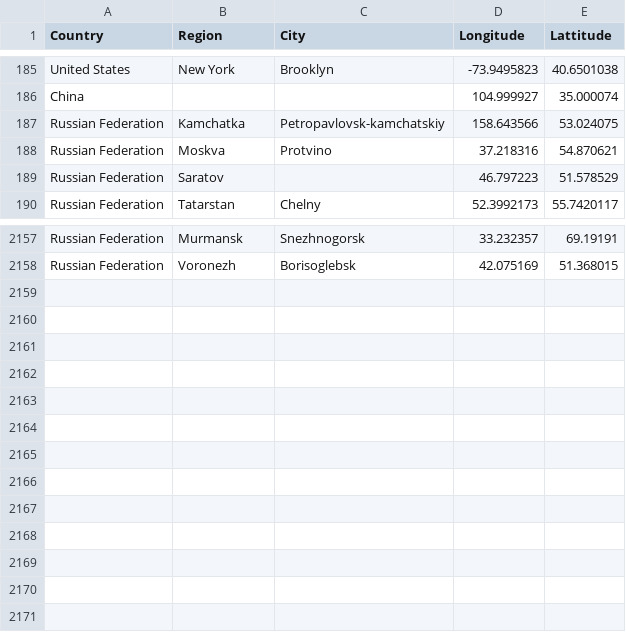
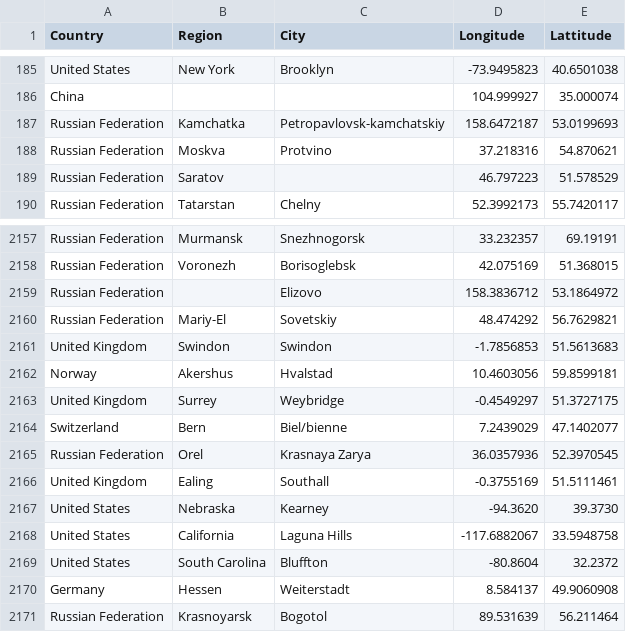
Before and after one commit to lyokha/statcounter-utils, a CSV file: geocode.csv, drawn as a sheet; only a part is shown, gaps mark what is left out.

```diff
--- a/geocode.csv
+++ b/geocode.csv
@@ -186,3 +186,3 @@ United States;New York;Brooklyn;-73.9495823;40.6501038
 China;;;104.999927;35.000074
-Russian Federation;Kamchatka;Petropavlovsk-kamchatskiy;158.643566;53.024075
+Russian Federation;Kamchatka;Petropavlovsk-kamchatskiy;158.6472187;53.0199693
 Russian Federation;Moskva;Protvino;37.218316;54.870621
@@ -2158 +2158,14 @@ Russian Federation;Murmansk;Snezhnogorsk;33.232357;69.19191
 Russian Federation;Voronezh;Borisoglebsk;42.075169;51.368015
+Russian Federation;;Elizovo;158.3836712;53.1864972
+Russian Federation;Mariy-El;Sovetskiy;48.474292;56.7629821
+United Kingdom;Swindon;Swindon;-1.7856853;51.5613683
+Norway;Akershus;Hvalstad;10.4603056;59.8599181
+United Kingdom;Surrey;Weybridge;-0.4549297;51.3727175
+Switzerland;Bern;Biel/bienne;7.2439029;47.1402077
+Russian Federation;Orel;Krasnaya Zarya;36.0357936;52.3970545
+United Kingdom;Ealing;Southall;-0.3755169;51.5111461
+United States;Nebraska;Kearney;-94.3620;39.3730
+United States;California;Laguna Hills;-117.6882067;33.5948758
+United States;South Carolina;Bluffton;-80.8604;32.2372
+Germany;Hessen;Weiterstadt;8.584137;49.9060908
+Russian Federation;Krasnoyarsk;Bogotol;89.531639;56.211464
```
Also changed, not shown: 1 other file.
